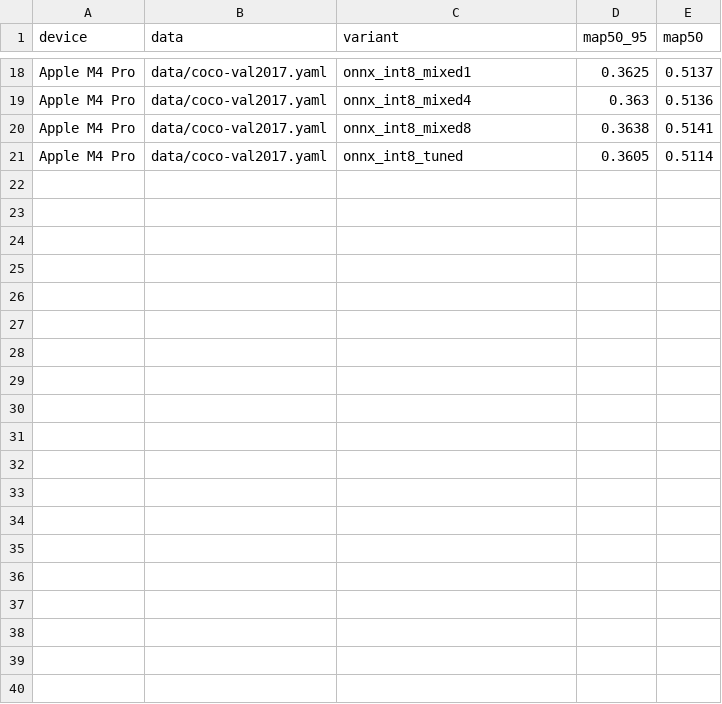
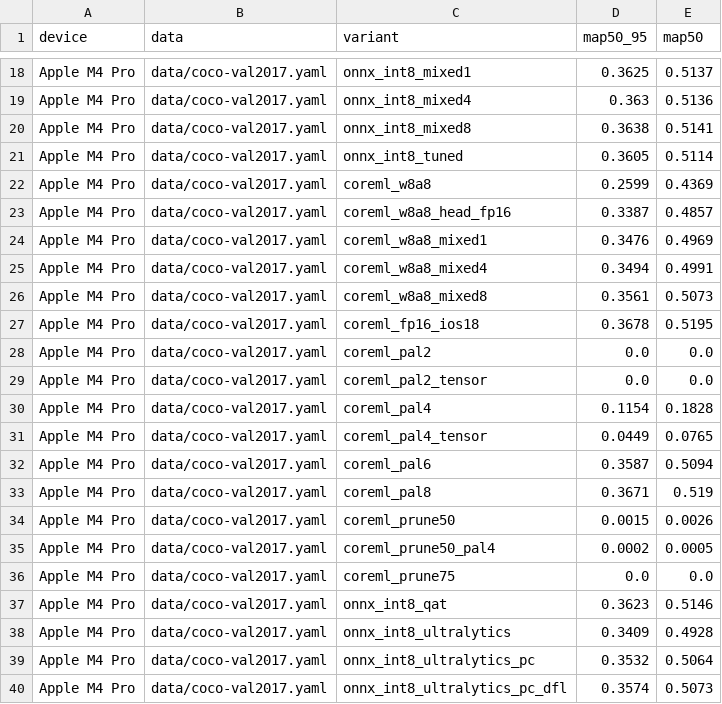
Before and after one commit to AtomicAyush/edge-ml-bench, a CSV file: results/accuracy.csv, drawn as a sheet; only a part is shown, gaps mark what is left out.

Commit message:
Mac results: full INT8 and weight compression in Core ML, other detectors and input sizes, QAT, Ultralytics' INT8 export

```diff
--- a/results/accuracy.csv
+++ b/results/accuracy.csv
@@ -21 +21,20 @@ Apple M4 Pro,data/coco-val2017.yaml,onnx_int8_mixed8,0.3638,0.5141
 Apple M4 Pro,data/coco-val2017.yaml,onnx_int8_tuned,0.3605,0.5114
+Apple M4 Pro,data/coco-val2017.yaml,coreml_w8a8,0.2599,0.4369
+Apple M4 Pro,data/coco-val2017.yaml,coreml_w8a8_head_fp16,0.3387,0.4857
+Apple M4 Pro,data/coco-val2017.yaml,coreml_w8a8_mixed1,0.3476,0.4969
+Apple M4 Pro,data/coco-val2017.yaml,coreml_w8a8_mixed4,0.3494,0.4991
+Apple M4 Pro,data/coco-val2017.yaml,coreml_w8a8_mixed8,0.3561,0.5073
+Apple M4 Pro,data/coco-val2017.yaml,coreml_fp16_ios18,0.3678,0.5195
+Apple M4 Pro,data/coco-val2017.yaml,coreml_pal2,0.0,0.0
+Apple M4 Pro,data/coco-val2017.yaml,coreml_pal2_tensor,0.0,0.0
+Apple M4 Pro,data/coco-val2017.yaml,coreml_pal4,0.1154,0.1828
+Apple M4 Pro,data/coco-val2017.yaml,coreml_pal4_tensor,0.0449,0.0765
+Apple M4 Pro,data/coco-val2017.yaml,coreml_pal6,0.3587,0.5094
+Apple M4 Pro,data/coco-val2017.yaml,coreml_pal8,0.3671,0.519
+Apple M4 Pro,data/coco-val2017.yaml,coreml_prune50,0.0015,0.0026
+Apple M4 Pro,data/coco-val2017.yaml,coreml_prune50_pal4,0.0002,0.0005
+Apple M4 Pro,data/coco-val2017.yaml,coreml_prune75,0.0,0.0
+Apple M4 Pro,data/coco-val2017.yaml,onnx_int8_qat,0.3623,0.5146
+Apple M4 Pro,data/coco-val2017.yaml,onnx_int8_ultralytics,0.3409,0.4928
+Apple M4 Pro,data/coco-val2017.yaml,onnx_int8_ultralytics_pc,0.3532,0.5064
+Apple M4 Pro,data/coco-val2017.yaml,onnx_int8_ultralytics_pc_dfl,0.3574,0.5073
```
Also changed, not shown: 8 other files.
